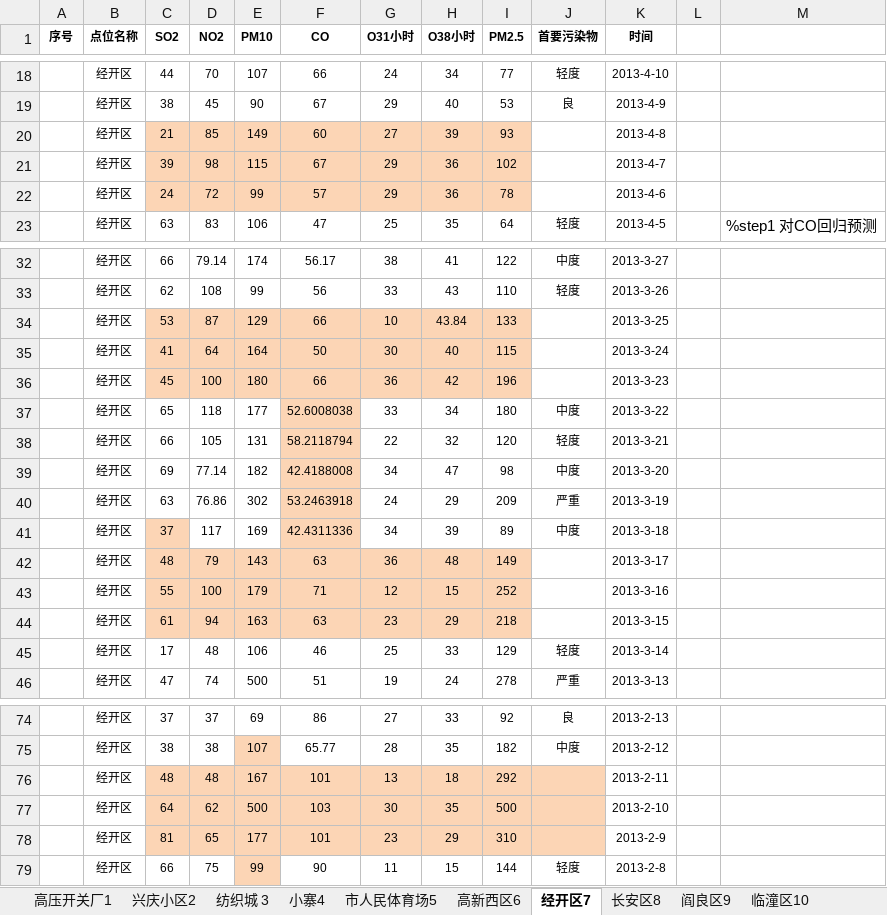
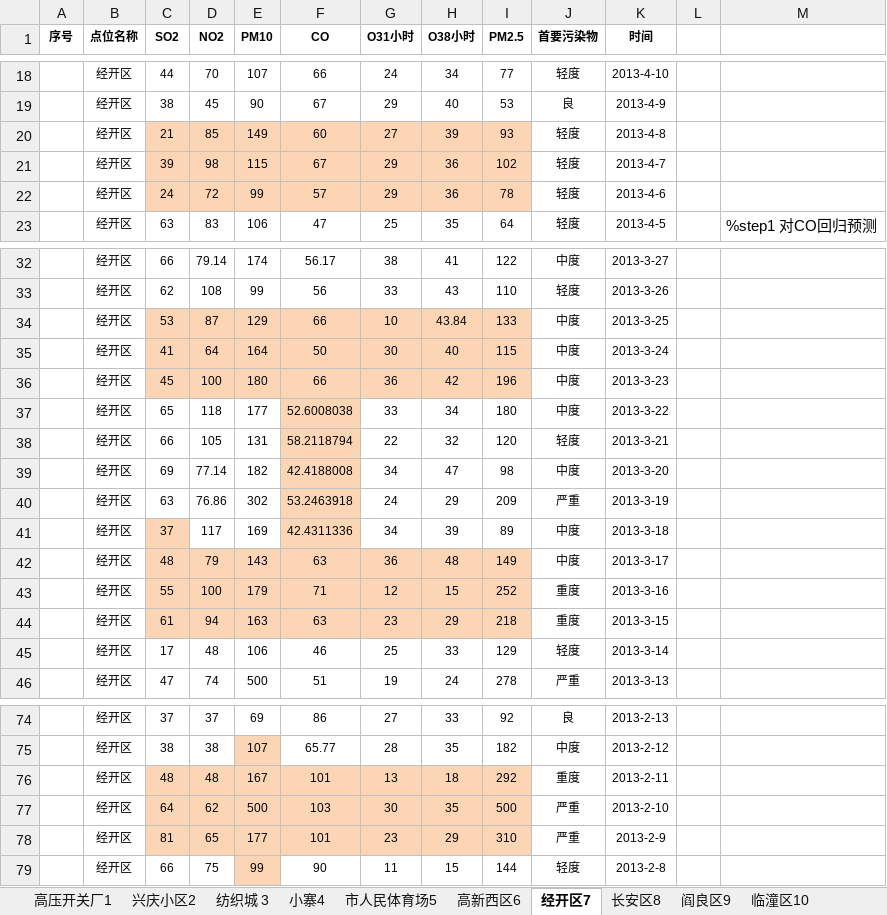
Before and after one commit to liuyangme/GMCM2020, an Excel workbook: PaperRecurrence/2013D/2 时空分布/0908001西安插值回归好.xlsx, sheet 经开区7, drawn as a sheet; only a part is shown, gaps mark what is left out; values as stored, in another font and other column widths than the file's, no borders; the diff covers the shown part only; the diff names each change by its address in the sheet, - before the commit and + after, or states it on an @@ line.

```diff
--- a/PaperRecurrence/2013D/2 时空分布/0908001西安插值回归好.xlsx (sheet 经开区7)
+++ b/PaperRecurrence/2013D/2 时空分布/0908001西安插值回归好.xlsx (sheet 经开区7)
-J20:J22 (首要污染物): (empty)
+J20:J22 (首要污染物): 轻度
-J34:J36 (首要污染物): (empty)
+J34:J36 (首要污染物): 中度
-J42 (首要污染物): (empty)
+J42 (首要污染物): 中度
-J43:J44 (首要污染物): (empty)
+J43:J44 (首要污染物): 重度
-J76 (首要污染物): (empty)
+J76 (首要污染物): 重度
-J76:J78 fill: #FCD5B5
+J76:J78 fill: none
-J77:J78 (首要污染物): (empty)
+J77:J78 (首要污染物): 严重
```
Also changed, not shown: 2 edited cells elsewhere in this sheet, sheet 临潼区10, sheet 市人民体育场5, sheet 曲江文化集团11, sheet 纺织城 3, sheet 阎良区9, sheet 兴庆小区2, 6 more sheets, PaperRecurrence/2013D/1 数据预处理/0908001西安插值回归好.xlsx, PaperRecurrence/2013D/1 数据预处理/绘图/回归绘图.xlsx, 24 other files.
